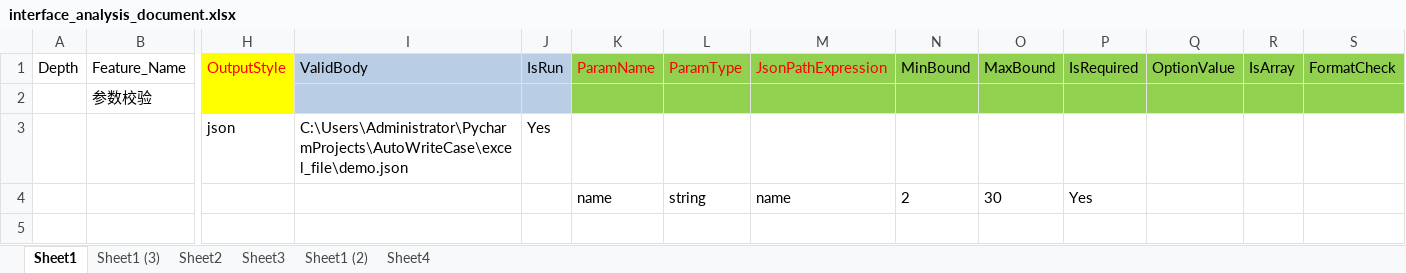
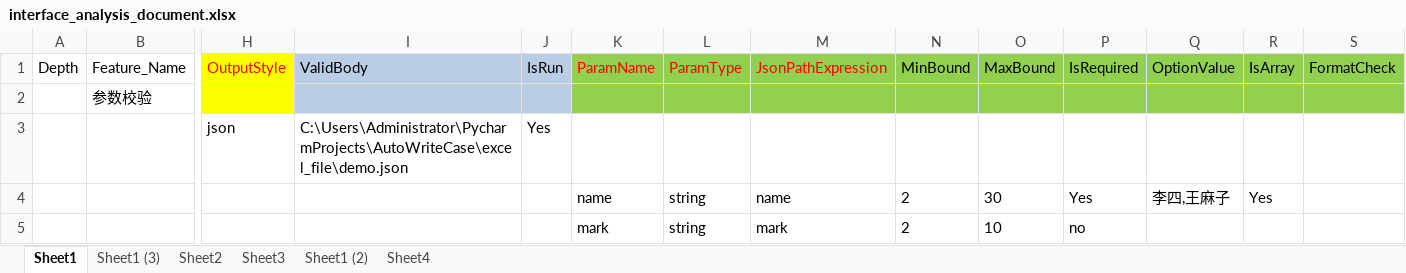
Before and after one commit to tianjiazhi/AutoWriteCase, an Excel workbook: excel_file/interface_analysis_document.xlsx, sheet Sheet1, drawn as a sheet; only a part is shown, gaps mark what is left out; values as stored, in another font and other column widths than the file's, no borders; rows hold the shown columns only; the diff names each change by its address in the sheet, - before the commit and + after, or states it on an @@ line.

```diff
--- a/excel_file/interface_analysis_document.xlsx (sheet Sheet1)
+++ b/excel_file/interface_analysis_document.xlsx (sheet Sheet1)
-Q4 (OptionValue): (empty)
+Q4 (OptionValue): 李四,王麻子
-R4 (IsArray): (empty)
+R4 (IsArray): Yes
+row 5:  |  |  |  |  | mark | string | mark | 2 | 10 | no
```
Also changed, not shown: excel_file/case.xlsx, 2 other files.
